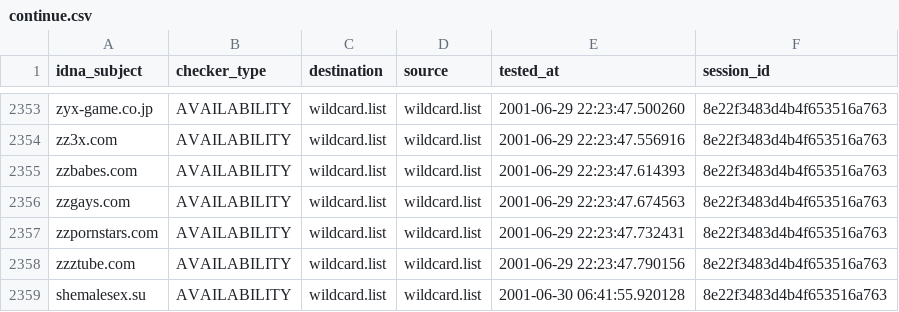
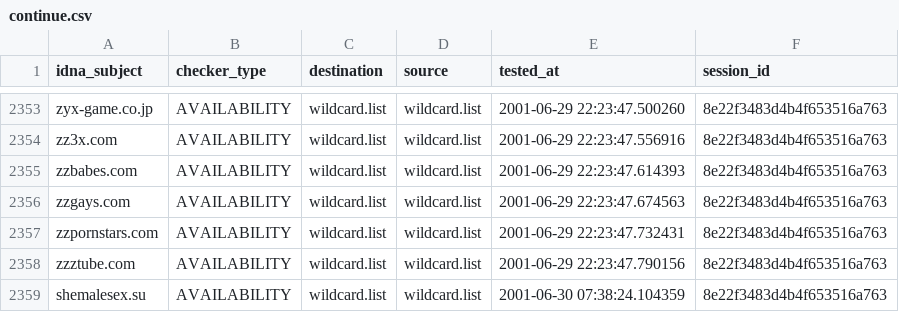
Before and after one commit to porn-records/Porn-Records, a CSV file: active_domains/output/wildcard.list/continue.csv, drawn as a sheet; only a part is shown, gaps mark what is left out.

```diff
--- a/active_domains/output/wildcard.list/continue.csv
+++ b/active_domains/output/wildcard.list/continue.csv
@@ -2358,2 +2358,2 @@ zzpornstars.com,AVAILABILITY,wildcard.list,wildcard.list,2001-06-29 22:23:47.732
 zzztube.com,AVAILABILITY,wildcard.list,wildcard.list,2001-06-29 22:23:47.790156,8e22f3483d4b4f653516a763
-shemalesex.su,AVAILABILITY,wildcard.list,wildcard.list,2001-06-30 06:41:55.920128,8e22f3483d4b4f653516a763
+shemalesex.su,AVAILABILITY,wildcard.list,wildcard.list,2001-06-30 07:38:24.104359,8e22f3483d4b4f653516a763
```
Also changed, not shown: .pyfunceble/inactive.csv, active_domains/output/domains.list/continue.csv, 22 other files.
